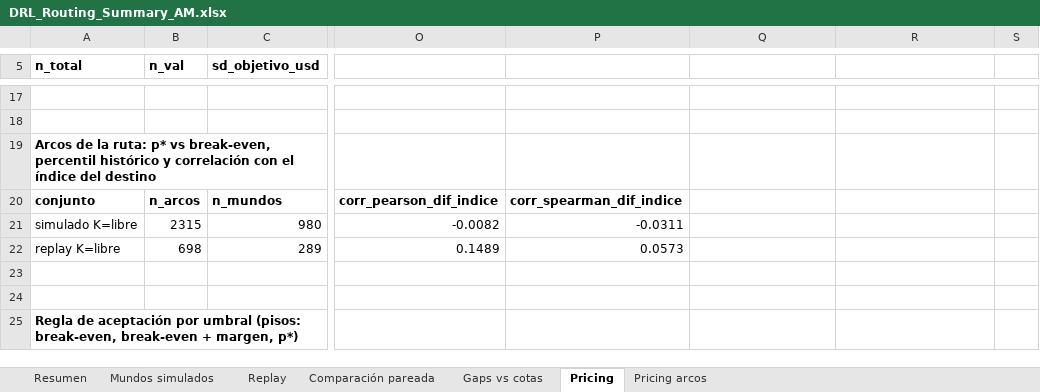
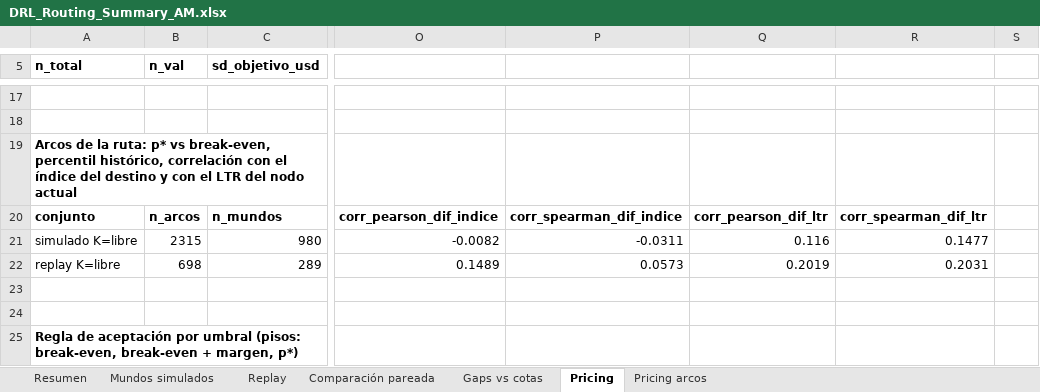
Before and after one commit to aptafur230701/Routing_Pricing_V2, an Excel workbook: results/20nodes/DRL_Routing_Summary_AM.xlsx, sheet Pricing, drawn as a sheet; only a part is shown, gaps mark what is left out; values as stored, in another font and other column widths than the file's, no borders; the diff names each change by its address in the sheet, - before the commit and + after, or states it on an @@ line.

Commit message:
Escalar a 35 nodos

```diff
--- a/results/20nodes/DRL_Routing_Summary_AM.xlsx (sheet Pricing)
+++ b/results/20nodes/DRL_Routing_Summary_AM.xlsx (sheet Pricing)
-A19 (n_total): …break-even, percentil histórico y correlación con el índice del destino
+A19 (n_total): …break-even, percentil histórico, correlación con el índice del destino y con el LTR del nodo actual
-Q20: (empty)
+Q20: corr_pearson_dif_ltr
-R20: (empty)
+R20: corr_spearman_dif_ltr
-Q21: (empty)
+Q21: 0.116
-R21: (empty)
+R21: 0.1477
-Q22: (empty)
+Q22: 0.2019
-R22: (empty)
+R22: 0.2031
```
Also changed, not shown: sheet Pricing arcos, results/10nodes/DRL_Routing_Summary_AM.xlsx, 24 other files.
